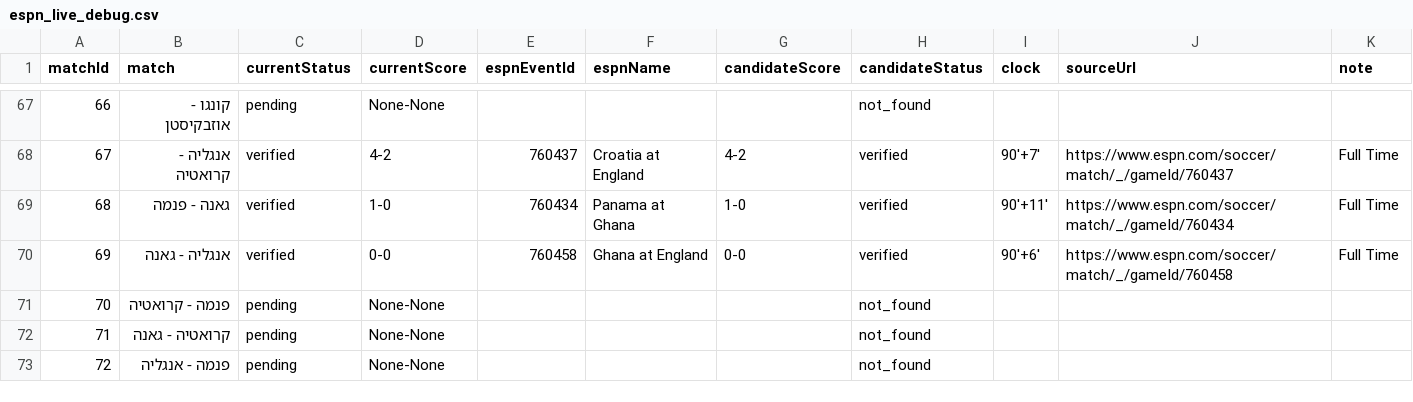
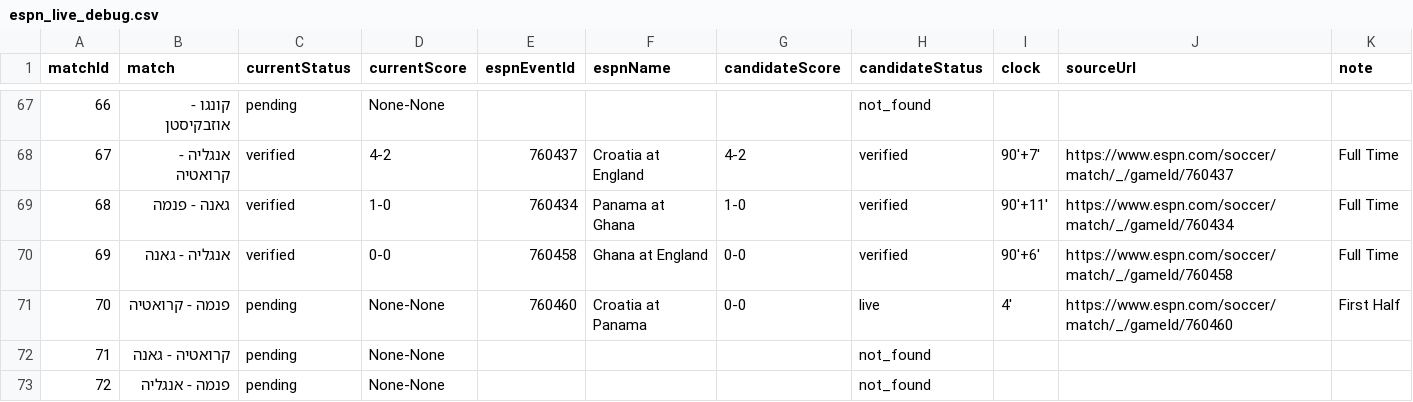
Before and after one commit to efikatash/worldcup-dashboard-2026, a CSV file: espn_live_debug.csv, drawn as a sheet; only a part is shown, gaps mark what is left out.

Commit message:
Live auto-update dashboard data

```diff
--- a/espn_live_debug.csv
+++ b/espn_live_debug.csv
@@ -70,3 +70,3 @@
 69,אנגליה - גאנה,verified,0-0,760458,Ghana at England,0-0,verified,90'+6',https://www.espn.com/soccer/match/_/gameId/760458,Full Time
-70,פנמה - קרואטיה,pending,None-None,,,,not_found,,,
+70,פנמה - קרואטיה,pending,None-None,760460,Croatia at Panama,0-0,live,4',https://www.espn.com/soccer/match/_/gameId/760460,First Half
 71,קרואטיה - גאנה,pending,None-None,,,,not_found,,,
```
Also changed, not shown: efi_katash_audit.csv, leaderboard.csv, 5 other files.
